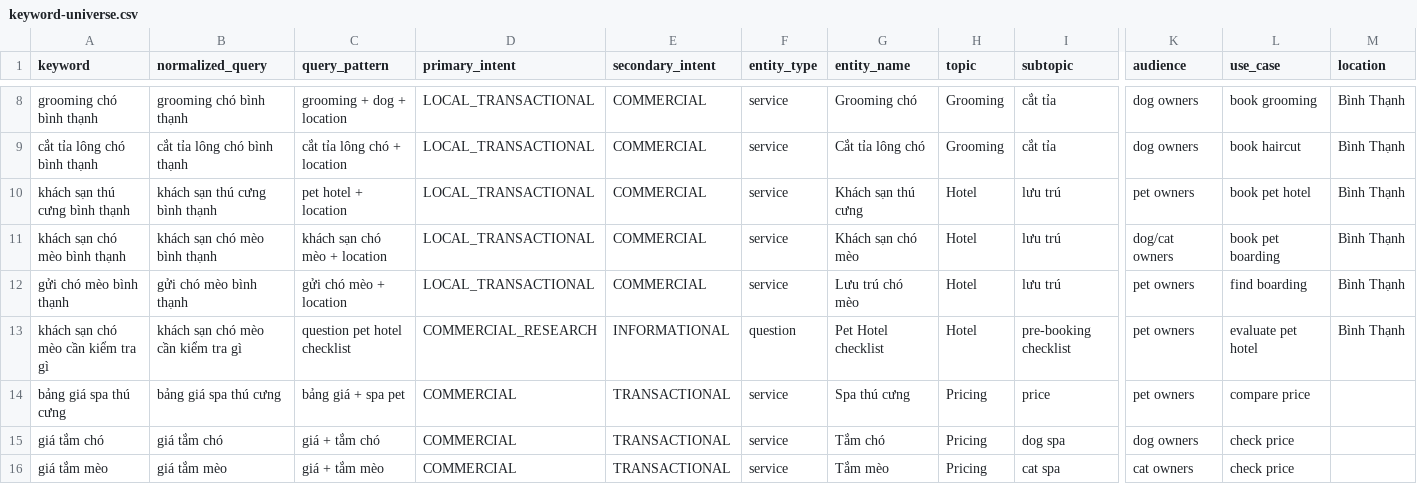
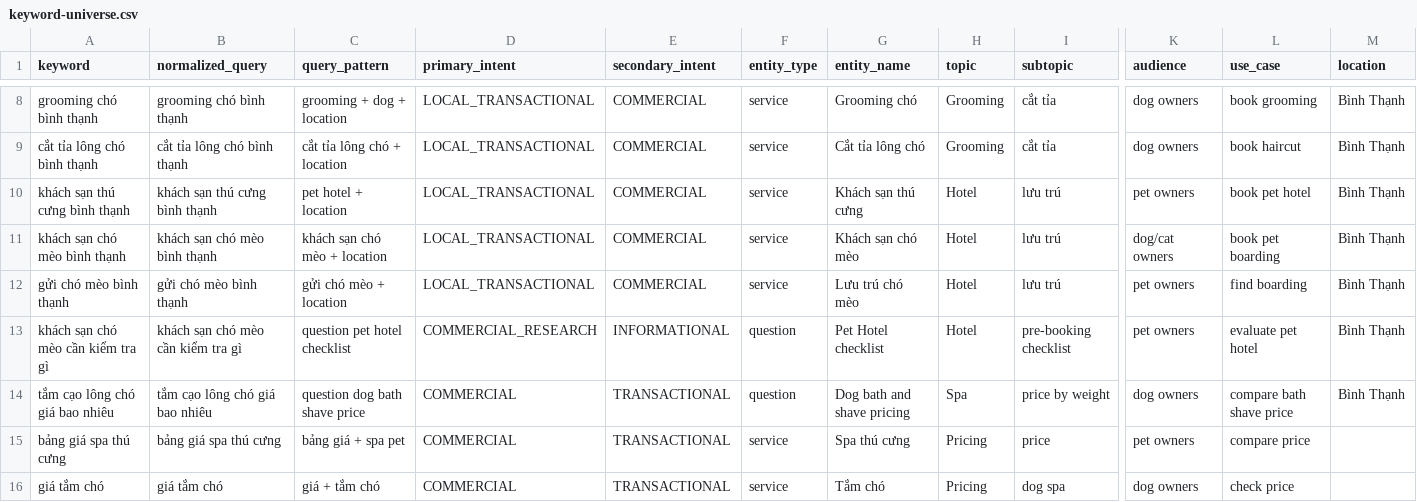
Before and after one commit to capquangfptminhlh/mimi, a CSV file: .website-os/evidence/keyword-universe.csv, drawn as a sheet; only a part is shown, gaps mark what is left out; the shorter side is filled out with more unchanged rows; rows hold the shown columns only; the diff names each change by its address in the sheet, - before the commit and + after, or states it on an @@ line.

Commit message:
seo: publish tam cao long cho pricing guide

```diff
--- a/.website-os/evidence/keyword-universe.csv
+++ b/.website-os/evidence/keyword-universe.csv
+row 14: tắm cạo lông chó giá bao nhiêu | tắm cạo lông chó giá bao nhiêu | question dog bath shave price | COMMERCIAL | TRANSACTIONAL | question | Dog bath and shave pricing | Spa | price by weight | dog owners | compare bath shave price | Bình Thạnh
```
Also changed, not shown: .website-os/evidence/keyword-page-coverage.csv, .website-os/evidence/project-scope-matrix.csv, 5 other files.
